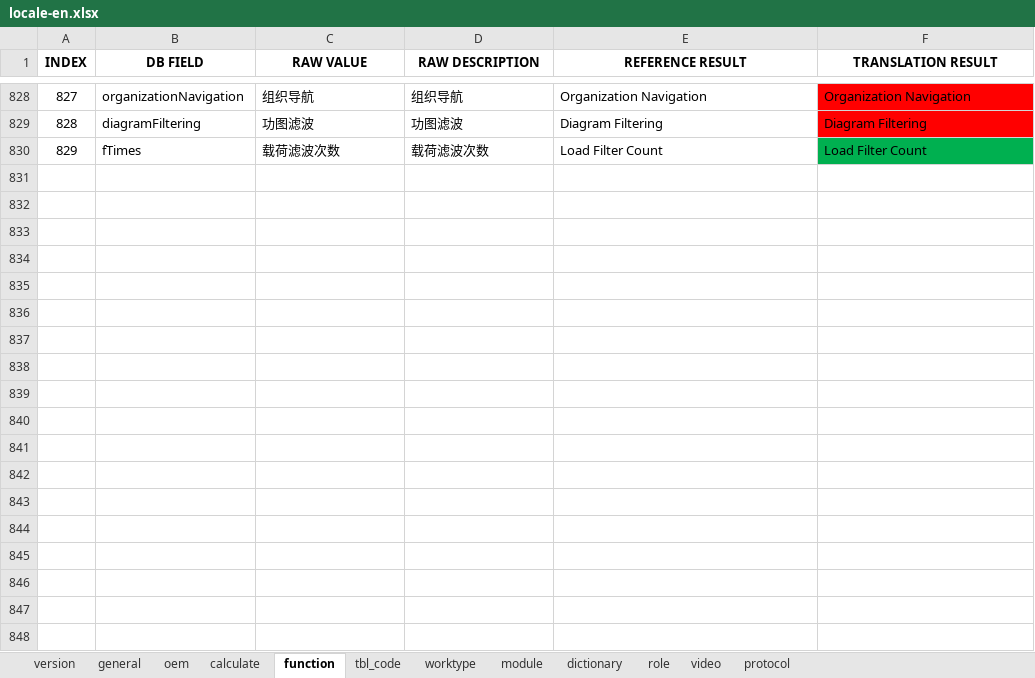
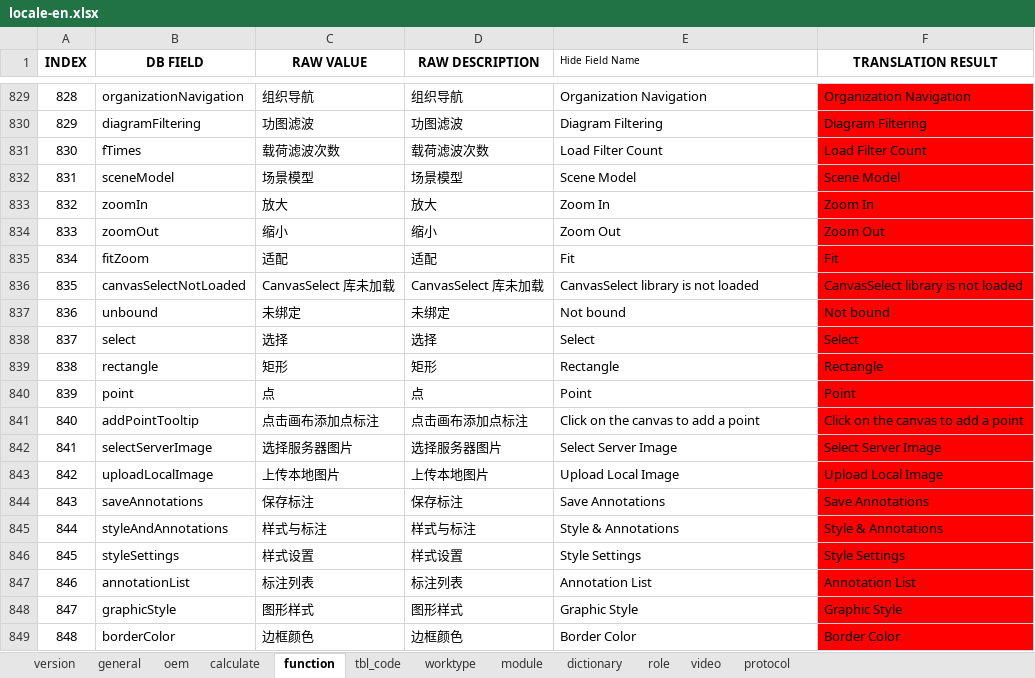
Before and after one commit to cosog/ap, an Excel workbook: WebRoot/oem/ycdj/locale/locale-en.xlsx, sheet function, drawn as a sheet; only a part is shown, gaps mark what is left out; values as stored, in another font and other column widths than the file's, no borders; addresses are those after the commit; the diff covers the shown part only; the diff names each change by its address in the sheet, - before the commit and + after, or states it on an @@ line.

Commit message:
Internationalization adjustment and development of the miniui scene model module

```diff
--- a/WebRoot/oem/ycdj/locale/locale-en.xlsx (sheet function)
+++ b/WebRoot/oem/ycdj/locale/locale-en.xlsx (sheet function)
-E1: REFERENCE RESULT
+E1: Hide Field Name
@@ E1 bold: on → off, text size: smaller, alignment: center → left @@
@@ column A (INDEX) renumbered between rows 824 and 831 @@
-F831 fill: #00B050
+F831 fill: #FF0000
+row 832: 831 | sceneModel | 场景模型 | 场景模型 | Scene Model | Scene Model
+row 833: 832 | zoomIn | 放大 | 放大 | Zoom In | Zoom In
+row 834: 833 | zoomOut | 缩小 | 缩小 | Zoom Out | Zoom Out
+row 835: 834 | fitZoom | 适配 | 适配 | Fit | Fit
+row 836: 835 | canvasSelectNotLoaded | CanvasSelect 库未加载 | CanvasSelect 库未加载 | CanvasSelect library is not loaded | CanvasSelect library is not loaded
+row 837: 836 | unbound | 未绑定 | 未绑定 | Not bound | Not bound
+row 838: 837 | select | 选择 | 选择 | Select | Select
+row 839: 838 | rectangle | 矩形 | 矩形 | Rectangle | Rectangle
+row 840: 839 | point | 点 | 点 | Point | Point
+row 841: 840 | addPointTooltip | 点击画布添加点标注 | 点击画布添加点标注 | Click on the canvas to add a point | Click on the canvas to add a point
+row 842: 841 | selectServerImage | 选择服务器图片 | 选择服务器图片 | Select Server Image | Select Server Image
+row 843: 842 | uploadLocalImage | 上传本地图片 | 上传本地图片 | Upload Local Image | Upload Local Image
+row 844: 843 | saveAnnotations | 保存标注 | 保存标注 | Save Annotations | Save Annotations
+row 845: 844 | styleAndAnnotations | 样式与标注 | 样式与标注 | Style & Annotations | Style & Annotations
+row 846: 845 | styleSettings | 样式设置 | 样式设置 | Style Settings | Style Settings
+row 847: 846 | annotationList | 标注列表 | 标注列表 | Annotation List | Annotation List
+row 848: 847 | graphicStyle | 图形样式 | 图形样式 | Graphic Style | Graphic Style
+row 849: 848 | borderColor | 边框颜色 | 边框颜色 | Border Color | Border Color
```
Also changed, not shown: 46 added rows elsewhere in this sheet, sheet tbl_code, WebRoot/oem/cnooc/locale/locale-en.xlsx, WebRoot/oem/cnpc/locale/locale-en.xlsx, 41 other files.
